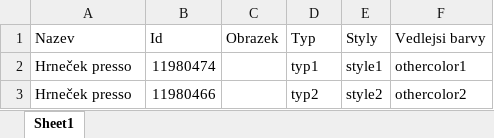
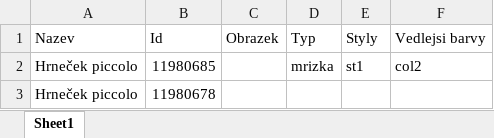
Before and after one commit to uhla/fler-downloader, an Excel workbook: downloader/configuration.xlsx, sheet Sheet1, drawn as a sheet; values as stored, in another font and other column widths than the file's, no borders; charts and pictures not drawn; removed rows and columns are numbered as before the commit, all else as after; the diff names each change by its address in the sheet, - before the commit and + after, or states it on an @@ line.

Commit message:
Cache images for write to configuration.xlsx

```diff
--- a/downloader/configuration.xlsx (sheet Sheet1)
+++ b/downloader/configuration.xlsx (sheet Sheet1)
-row 2: Hrneček presso | 11980474 |  | typ1 | style1 | othercolor1
-row 3: Hrneček presso | 11980466 |  | typ2 | style2 | othercolor2
+row 2: Hrneček piccolo | 11980685 |  | mrizka | st1 | col2
+row 3: Hrneček piccolo | 11980678
```
Also changed, not shown: charts or pictures, 5 other files.
